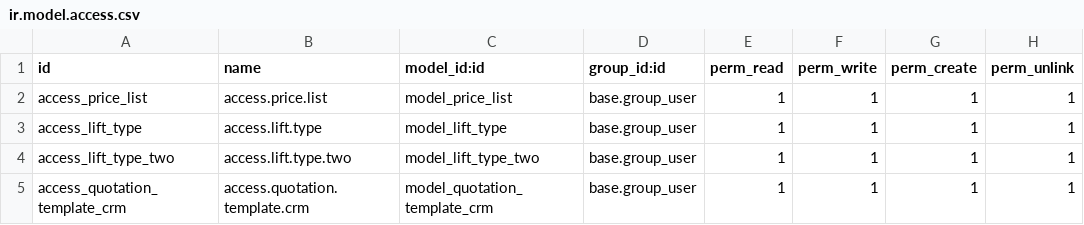
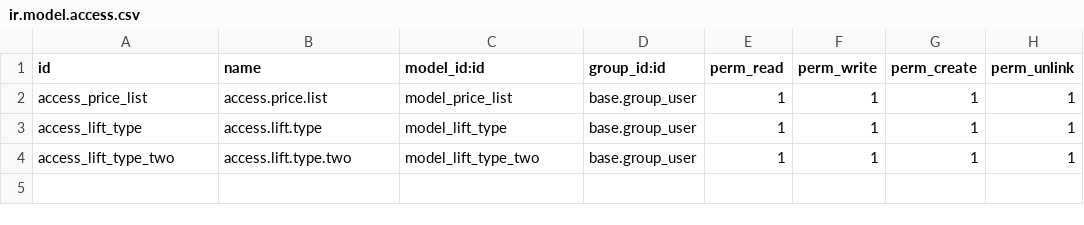
Before and after one commit to Avinash2884/cooper_elevators_india, a CSV file: sales_enquiry/security/ir.model.access.csv, drawn as a sheet.

```diff
--- a/sales_enquiry/security/ir.model.access.csv
+++ b/sales_enquiry/security/ir.model.access.csv
@@ -4,2 +4 @@ access_lift_type,access.lift.type,model_lift_type,base.group_user,1,1,1,1
 access_lift_type_two,access.lift.type.two,model_lift_type_two,base.group_user,1,1,1,1
-access_quotation_template_crm,access.quotation.template.crm,model_quotation_template_crm,base.group_user,1,1,1,1
```
Also changed, not shown: 10 other files.
